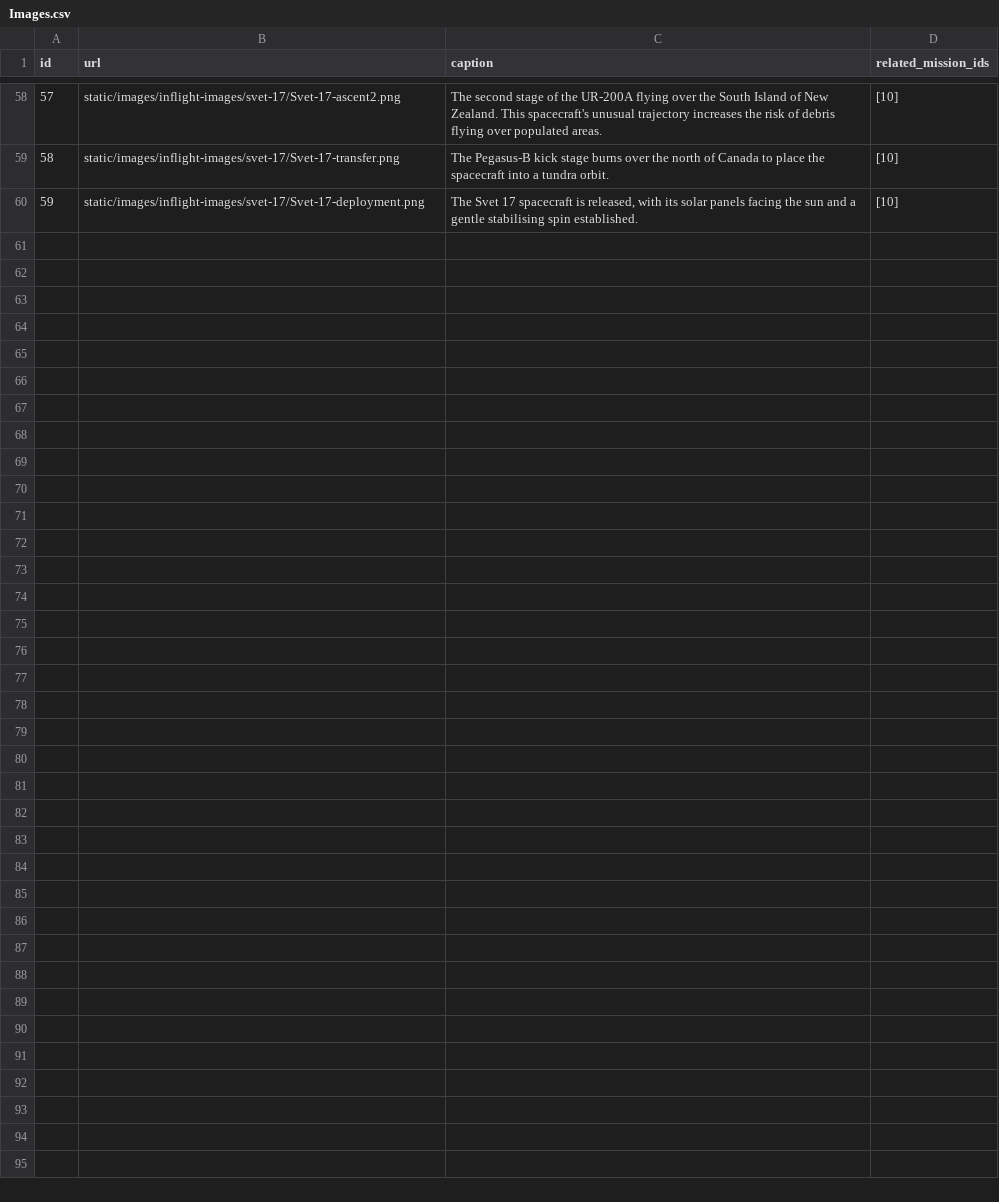
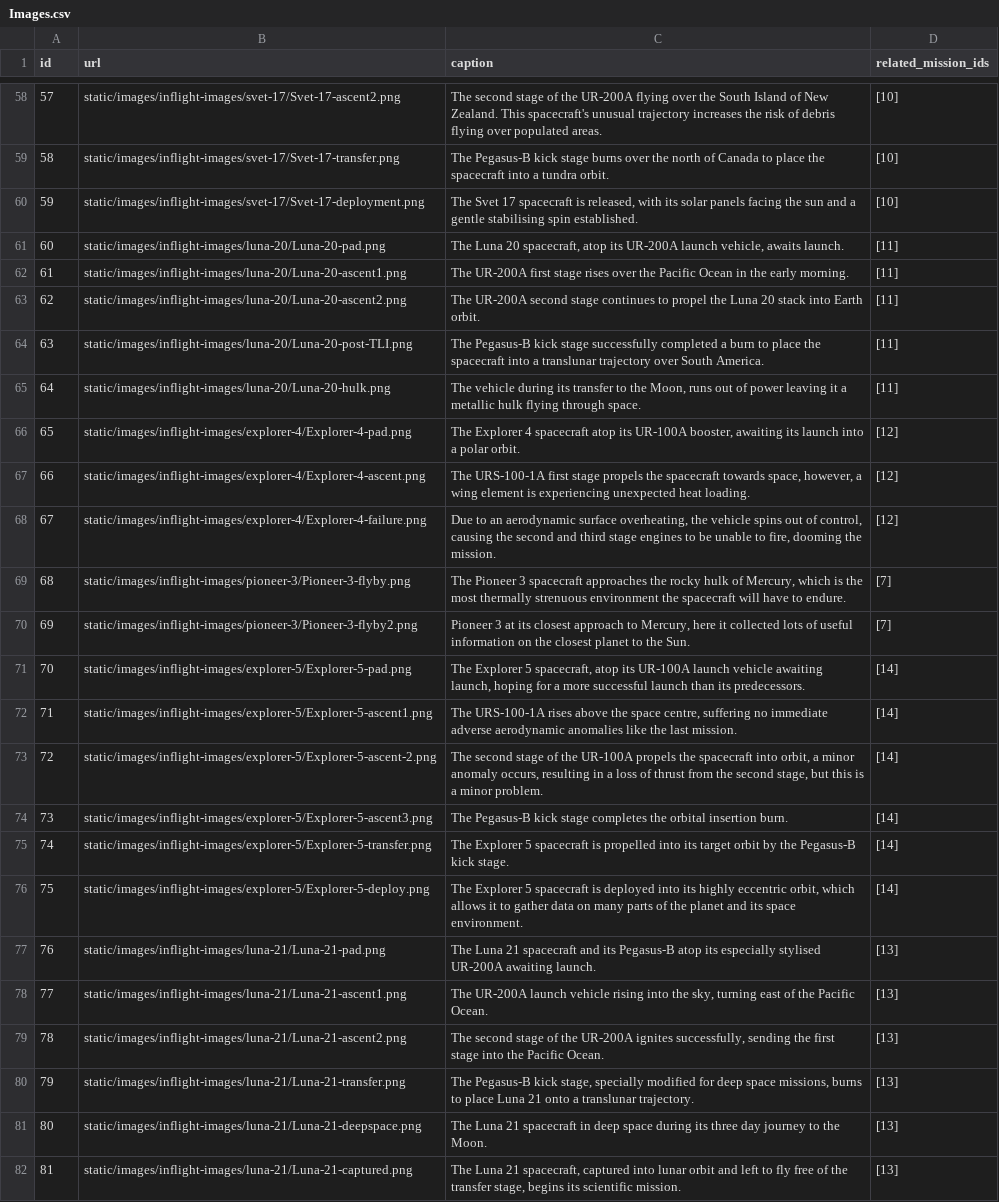
Before and after one commit to Exponential182/KSP-Mission-Website, a CSV file: data/csv/Images.csv, drawn as a sheet; only a part is shown, gaps mark what is left out; the diff names each change by its address in the sheet, - before the commit and + after, or states it on an @@ line.

Commit message:
Updated Dataset to include more sample data.

```diff
--- a/data/csv/Images.csv
+++ b/data/csv/Images.csv
+row 61: 60 | static/images/inflight-images/luna-20/Luna-20-pad.png | The Luna 20 spacecraft, atop its UR-200A launch vehicle, awaits launch. | [11]
+row 62: 61 | static/images/inflight-images/luna-20/Luna-20-ascent1.png | The UR-200A first stage rises over the Pacific Ocean in the early morning. | [11]
+row 63: 62 | static/images/inflight-images/luna-20/Luna-20-ascent2.png | The UR-200A second stage continues to propel the Luna 20 stack into Earth orbit. | [11]
+row 64: 63 | static/images/inflight-images/luna-20/Luna-20-post-TLI.png | The Pegasus-B kick stage successfully completed a burn to place the spacecraft into a translunar trajectory over South America. | [11]
+row 65: 64 | static/images/inflight-images/luna-20/Luna-20-hulk.png | The vehicle during its transfer to the Moon, runs out of power leaving it a metallic hulk flying through space. | [11]
+row 66: 65 | static/images/inflight-images/explorer-4/Explorer-4-pad.png | The Explorer 4 spacecraft atop its UR-100A booster, awaiting its launch into a polar orbit. | [12]
+row 67: 66 | static/images/inflight-images/explorer-4/Explorer-4-ascent.png | The URS-100-1A first stage propels the spacecraft towards space, however, a wing element is experiencing unexpected heat loading. | [12]
+row 68: 67 | static/images/inflight-images/explorer-4/Explorer-4-failure.png | Due to an aerodynamic surface overheating, the vehicle spins out of control, causing the second and third stage engines to be unable to fire, dooming the mission. | [12]
+row 69: 68 | static/images/inflight-images/pioneer-3/Pioneer-3-flyby.png | The Pioneer 3 spacecraft approaches the rocky hulk of Mercury, which is the most thermally strenuous environment the spacecraft will have to endure. | [7]
+row 70: 69 | static/images/inflight-images/pioneer-3/Pioneer-3-flyby2.png | Pioneer 3 at its closest approach to Mercury, here it collected lots of useful information on the closest planet to the Sun. | [7]
+row 71: 70 | static/images/inflight-images/explorer-5/Explorer-5-pad.png | The Explorer 5 spacecraft, atop its UR-100A launch vehicle awaiting launch, hoping for a more successful launch than its predecessors. | [14]
+row 72: 71 | static/images/inflight-images/explorer-5/Explorer-5-ascent1.png | The URS-100-1A rises above the space centre, suffering no immediate adverse aerodynamic anomalies like the last mission. | [14]
+row 73: 72 | static/images/inflight-images/explorer-5/Explorer-5-ascent-2.png | The second stage of the UR-100A propels the spacecraft into orbit, a minor anomaly occurs, resulting in a loss of thrust from the second stage, but this is a minor problem. | [14]
+row 74: 73 | static/images/inflight-images/explorer-5/Explorer-5-ascent3.png | The Pegasus-B kick stage completes the orbital insertion burn. | [14]
+row 75: 74 | static/images/inflight-images/explorer-5/Explorer-5-transfer.png | The Explorer 5 spacecraft is propelled into its target orbit by the Pegasus-B kick stage. | [14]
+row 76: 75 | static/images/inflight-images/explorer-5/Explorer-5-deploy.png | The Explorer 5 spacecraft is deployed into its highly eccentric orbit, which allows it to gather data on many parts of the planet and its space environment. | [14]
+row 77: 76 | static/images/inflight-images/luna-21/Luna-21-pad.png | The Luna 21 spacecraft and its Pegasus-B atop its especially stylised UR-200A awaiting launch. | [13]
+row 78: 77 | static/images/inflight-images/luna-21/Luna-21-ascent1.png | The UR-200A launch vehicle rising into the sky, turning east of the Pacific Ocean. | [13]
+row 79: 78 | static/images/inflight-images/luna-21/Luna-21-ascent2.png | The second stage of the UR-200A ignites successfully, sending the first stage into the Pacific Ocean. | [13]
+row 80: 79 | static/images/inflight-images/luna-21/Luna-21-transfer.png | The Pegasus-B kick stage, specially modified for deep space missions, burns to place Luna 21 onto a translunar trajectory. | [13]
+row 81: 80 | static/images/inflight-images/luna-21/Luna-21-deepspace.png | The Luna 21 spacecraft in deep space during its three day journey to the Moon. | [13]
+row 82: 81 | static/images/inflight-images/luna-21/Luna-21-captured.png | The Luna 21 spacecraft, captured into lunar orbit and left to fly free of the transfer stage, begins its scientific mission. | [13]
```
Also changed, not shown: data/csv/Missions.csv, 3 other files.
